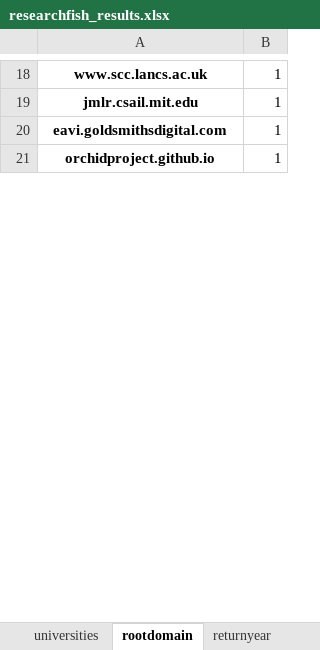
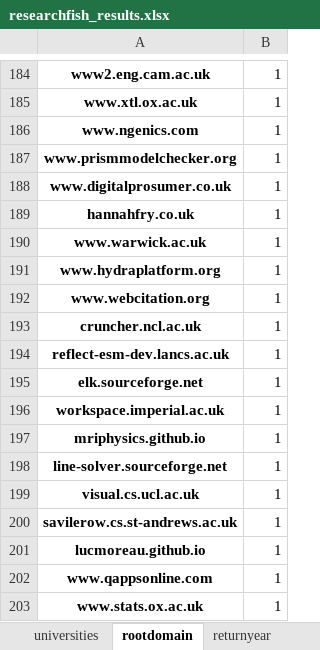
Before and after one commit to softwaresaved/ResearchFish-investigation-across-councils, an Excel workbook: data/researchfish_results.xlsx, sheet rootdomain, drawn as a sheet; only a part is shown, gaps mark what is left out; values as stored, in another font and other column widths than the file's, no borders; addresses are those after the commit; the diff covers the shown part only; the diff names each change by its address in the sheet, - before the commit and + after, or states it on an @@ line.

```diff
--- a/data/researchfish_results.xlsx (sheet rootdomain)
+++ b/data/researchfish_results.xlsx (sheet rootdomain)
-A184: www.scc.lancs.ac.uk
+A184: www2.eng.cam.ac.uk
+row 185: www.xtl.ox.ac.uk | 1
+row 186: www.ngenics.com | 1
+row 187: www.prismmodelchecker.org | 1
-A188: jmlr.csail.mit.edu
+A188: www.digitalprosumer.co.uk
+row 189: hannahfry.co.uk | 1
+row 190: www.warwick.ac.uk | 1
+row 191: www.hydraplatform.org | 1
+row 192: www.webcitation.org | 1
+row 193: cruncher.ncl.ac.uk | 1
+row 194: reflect-esm-dev.lancs.ac.uk | 1
+row 195: elk.sourceforge.net | 1
+row 196: workspace.imperial.ac.uk | 1
-A197: eavi.goldsmithsdigital.com
+A197: mriphysics.github.io
+row 198: line-solver.sourceforge.net | 1
+row 199: visual.cs.ucl.ac.uk | 1
+row 200: savilerow.cs.st-andrews.ac.uk | 1
-A201: orchidproject.github.io
+A201: lucmoreau.github.io
+row 202: www.qappsonline.com | 1
+row 203: www.stats.ox.ac.uk | 1
```
Also changed, not shown: 213 added rows, 14 removed rows and 32 edited cells elsewhere in this sheet, sheet universities, sheet returnyear, sheet opensource, 2 other files.
